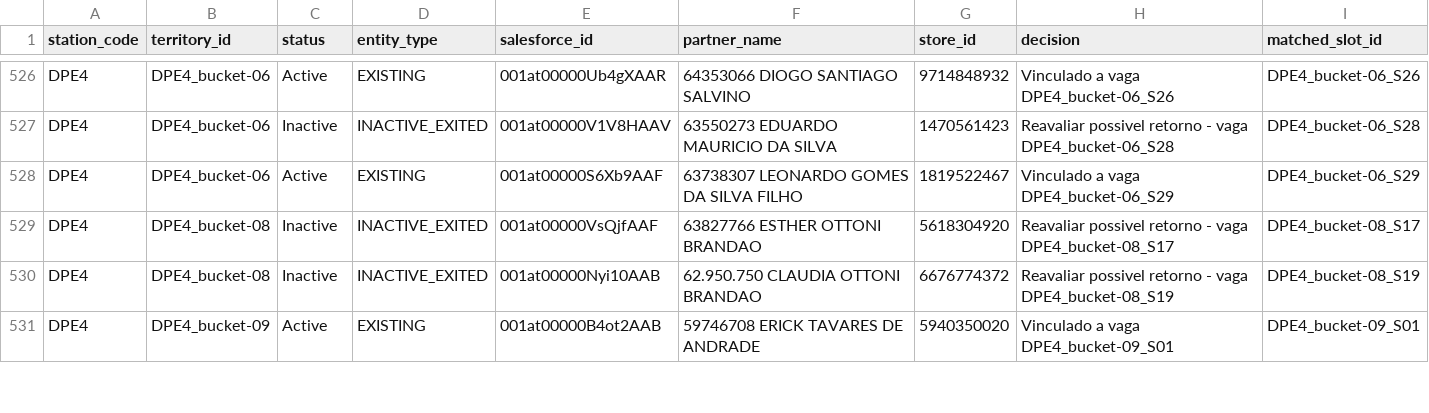
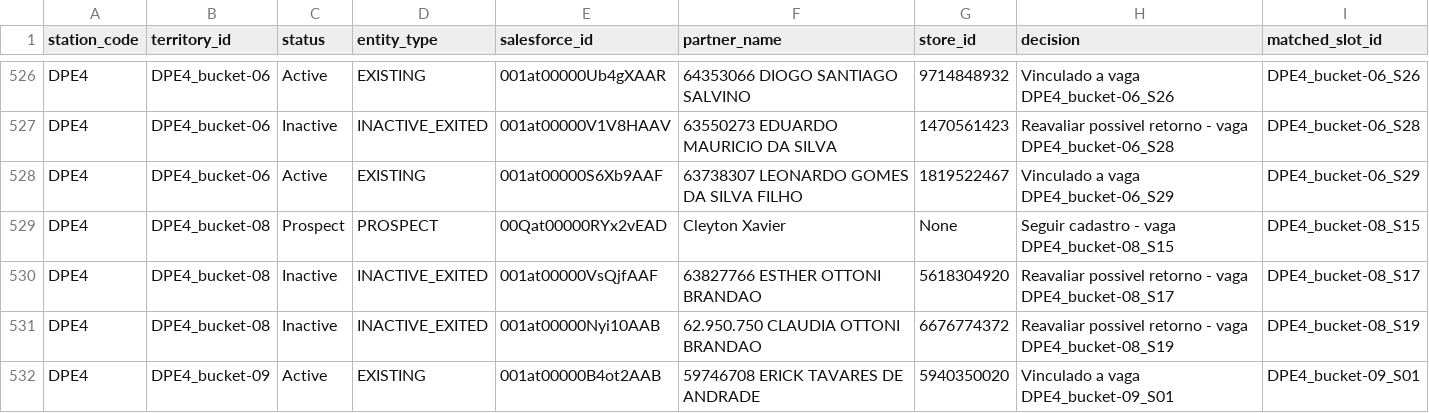
Before and after one commit to joaovidaamazonlog/atlas, a CSV file: data/PARTNERS_PER_DS_BUCKET.csv, drawn as a sheet; only a part is shown, gaps mark what is left out; the diff covers the shown part only.

```diff
--- a/data/PARTNERS_PER_DS_BUCKET.csv
+++ b/data/PARTNERS_PER_DS_BUCKET.csv
@@ -528,2 +528,3 @@ DPE4,DPE4_bucket-06,Inactive,INACTIVE_EXITED,001at00000V1V8HAAV,63550273 EDUARDO
 DPE4,DPE4_bucket-06,Active,EXISTING,001at00000S6Xb9AAF,63738307 LEONARDO GOMES DA SILVA FILHO,1819522467,Vinculado a vaga DPE4_bucket-06_S29,DPE4_bucket-06_S29
+DPE4,DPE4_bucket-08,Prospect,PROSPECT,00Qat00000RYx2vEAD,Cleyton Xavier,None,Seguir cadastro - vaga DPE4_bucket-08_S15,DPE4_bucket-08_S15
 DPE4,DPE4_bucket-08,Inactive,INACTIVE_EXITED,001at00000VsQjfAAF,63827766 ESTHER OTTONI BRANDAO,5618304920,Reavaliar possivel retorno - vaga DPE4_bucket-08_S17,DPE4_bucket-08_S17
```
Also changed, not shown: 1 added row, 1 removed row and 15 edited cells elsewhere in this file, 10 other files.
